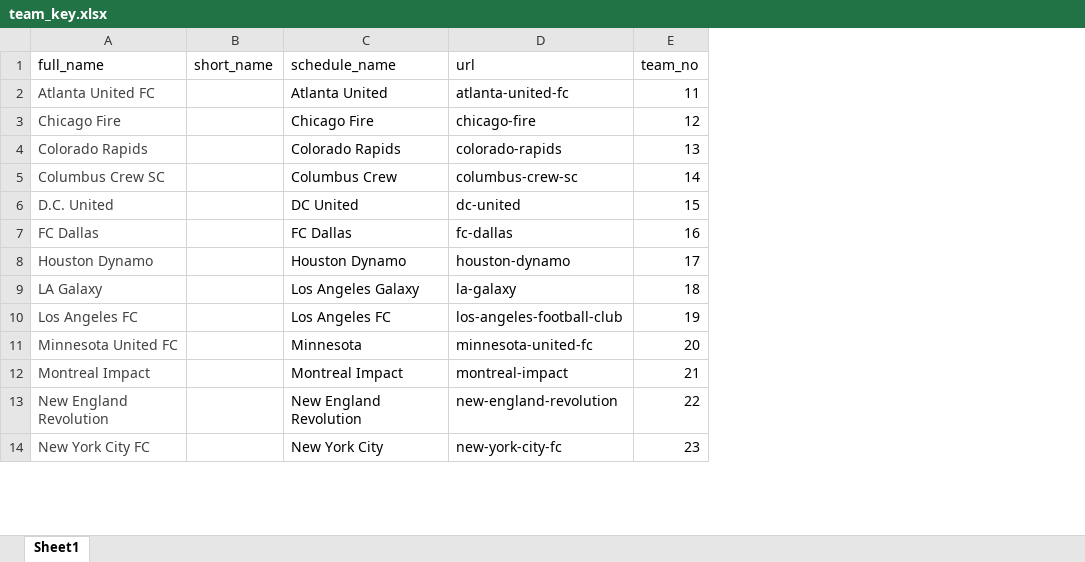
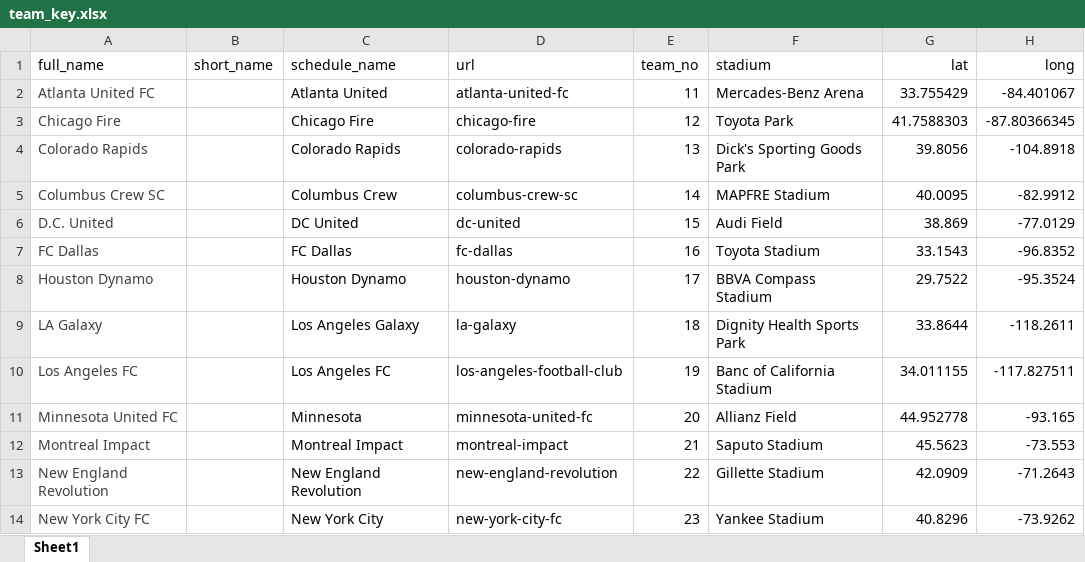
Before and after one commit to erichoffman1217/mls_data, an Excel workbook: team_key.xlsx, sheet Sheet1, drawn as a sheet; only a part is shown; values as stored, in another font and other column widths than the file's, no borders; the diff names each change by its address in the sheet, - before the commit and + after, or states it on an @@ line.

Commit message:
Found distance between stadiums

```diff
--- a/team_key.xlsx (sheet Sheet1)
+++ b/team_key.xlsx (sheet Sheet1)
+column F (stadium), rows 2-14: Mercades-Benz Arena | Toyota Park | Dick's Sporting Goods Park | MAPFRE Stadium | Audi Field | Toyota Stadium | BBVA Compass Stadium | Dignity Health Sports Park | Banc of California Stadium | Allianz Field | Saputo Stadium | Gillette Stadium | Yankee Stadium
+column G (lat), rows 2-14: 33.755429 | 41.7588303 | 39.8056 | 40.0095 | 38.869 | 33.1543 | 29.7522 | 33.8644 | 34.011155 | 44.952778 | 45.5623 | 42.0909 | 40.8296
+column H (long), rows 2-14: -84.401067 | -87.80366345 | -104.8918 | -82.9912 | -77.0129 | -96.8352 | -95.3524 | -118.2611 | -117.827511 | -93.165 | -73.553 | -71.2643 | -73.9262
```
Also changed, not shown: 2 other files.
